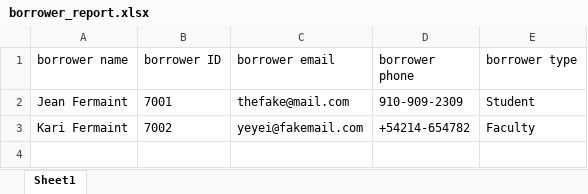
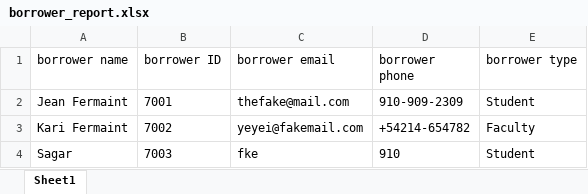
Before and after one commit to jeanfermaint/LibraryGUI, an Excel workbook: borrower_report.xlsx, sheet Sheet1, drawn as a sheet; values as stored, in another font and other column widths than the file's, no borders; the diff names each change by its address in the sheet, - before the commit and + after, or states it on an @@ line.

```diff
--- a/borrower_report.xlsx (sheet Sheet1)
+++ b/borrower_report.xlsx (sheet Sheet1)
+row 4: Sagar | 7003 | fke | 910 | Student
```
Also changed, not shown: 2 other files.
